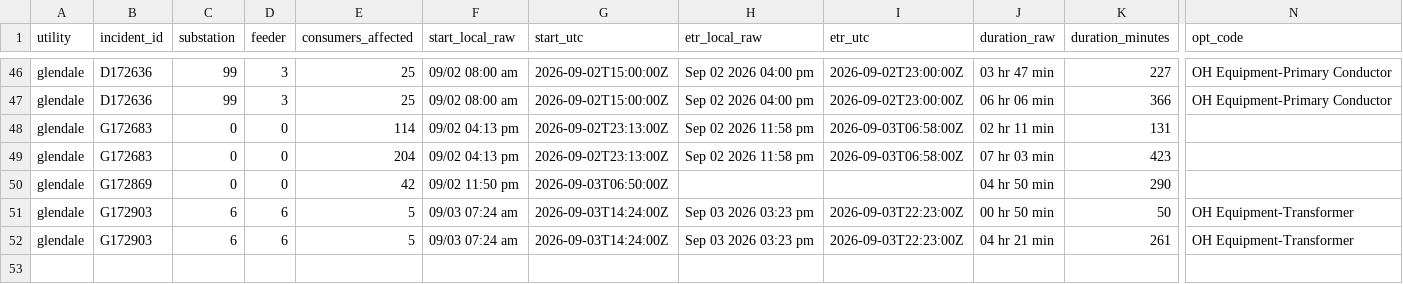
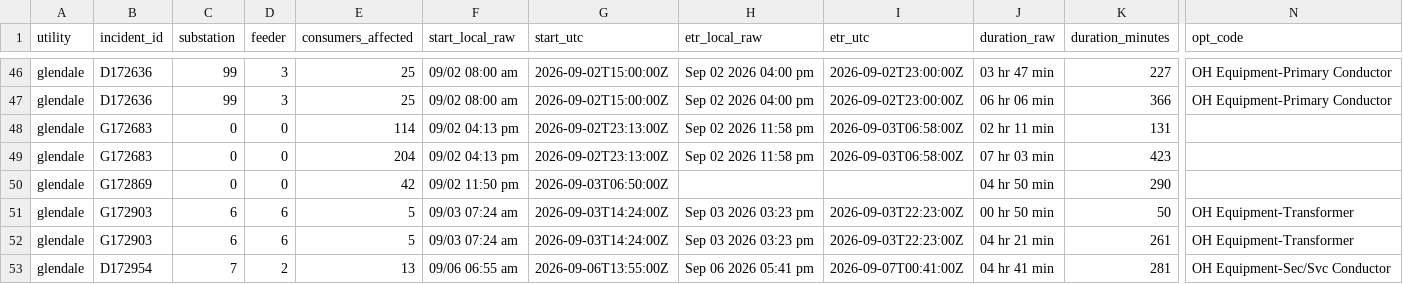
Before and after one commit to danish0305/sce-outage-tracker, a CSV file: glendale/glendale_outages_history.csv, drawn as a sheet; only a part is shown, gaps mark what is left out; rows hold the shown columns only; the diff names each change by its address in the sheet, - before the commit and + after, or states it on an @@ line.

```diff
--- a/glendale/glendale_outages_history.csv
+++ b/glendale/glendale_outages_history.csv
+row 53: glendale | D172954 | 7 | 2 | 13 | 09/06 06:55 am | 2026-09-06T13:55:00Z | Sep 06 2026 05:41 pm | 2026-09-07T00:41:00Z | 04 hr 41 min | 281 | OH Equipment-Sec/Svc Conductor
```
Also changed, not shown: burbank/burbank_outages_history.csv, glendale/glendale_outages_latest.csv, 12 other files.
